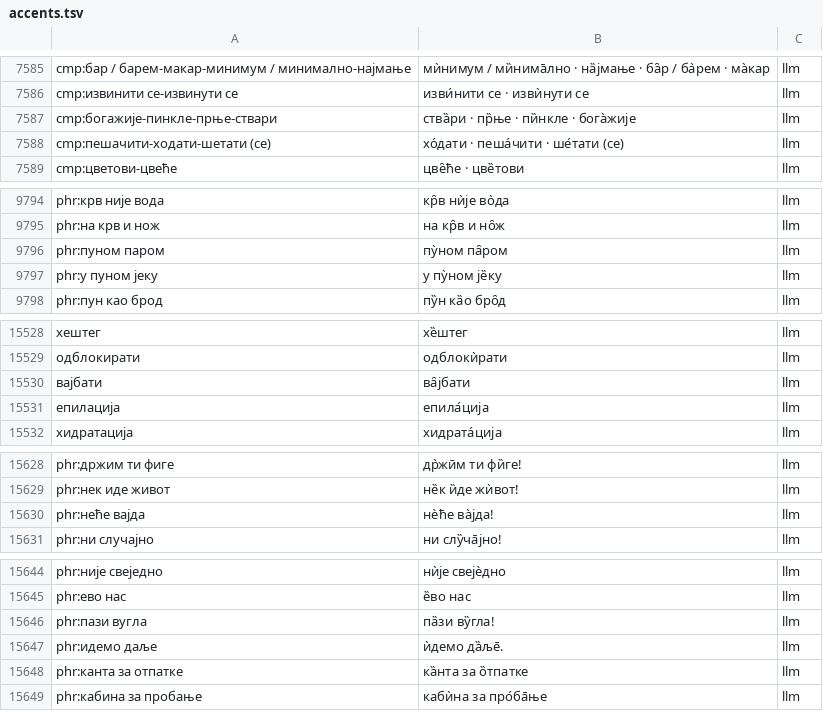
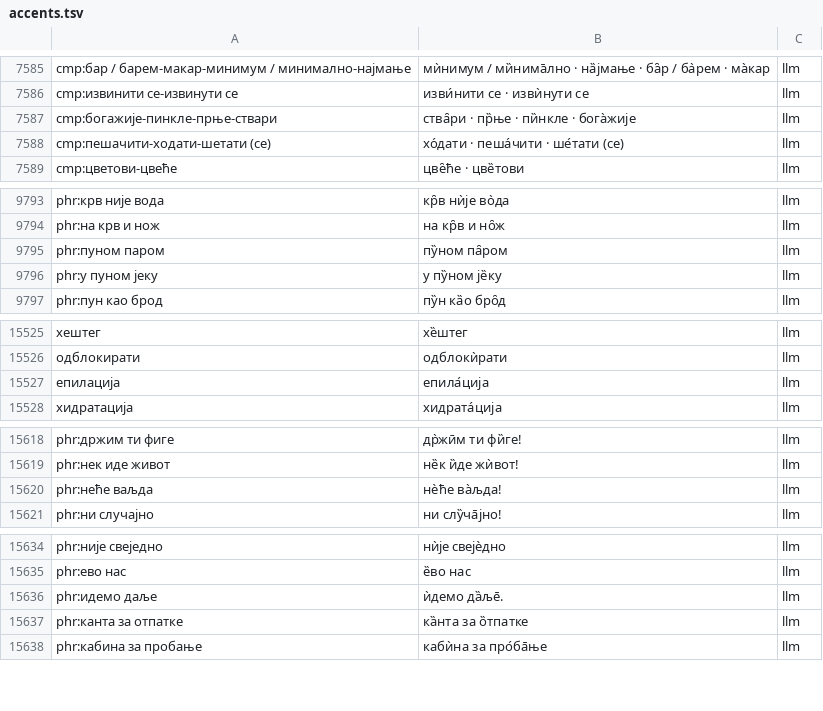
Before and after one commit to finist0/reci, a TSV file: data/accents.tsv, drawn as a sheet; only a part is shown, gaps mark what is left out; removed rows and columns are numbered as before the commit, all else as after; the diff covers the shown part only; the diff names each change by its address in the sheet, - before the commit and + after, or states it on an @@ line.

```diff
--- a/data/accents.tsv
+++ b/data/accents.tsv
-B7587: ства̏ри · пр̏ње · пи̏нкле · бога̀жије
+B7587: ства̑ри · пр̏ње · пи̏нкле · бога̀жије
-B9795: пу̀ном па̑ром
+B9795: пу̏ном па̑ром
-B9796: у пу̀ном је̏ку
+B9796: у пу̏ном је̏ку
-row 15530: вајбати | ва̑јбати | llm
-A15620: phr:неће вајда
+A15620: phr:неће ваљда
-B15620: нѐће ва̀јда!
+B15620: нѐће ва̀љда!
-row 15646: phr:пази вугла | па̏зи ву̏гла! | llm
```
Also changed, not shown: 9 removed rows and 32 edited cells elsewhere in this file, 24 other files.
